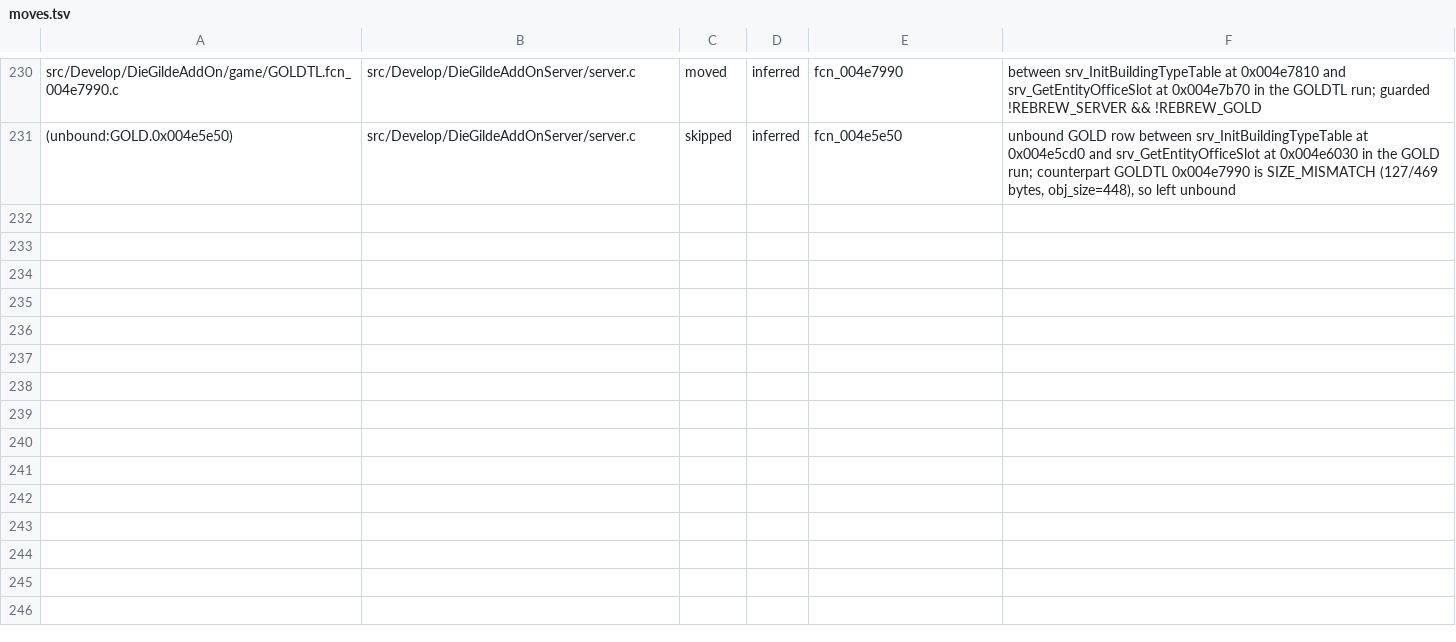
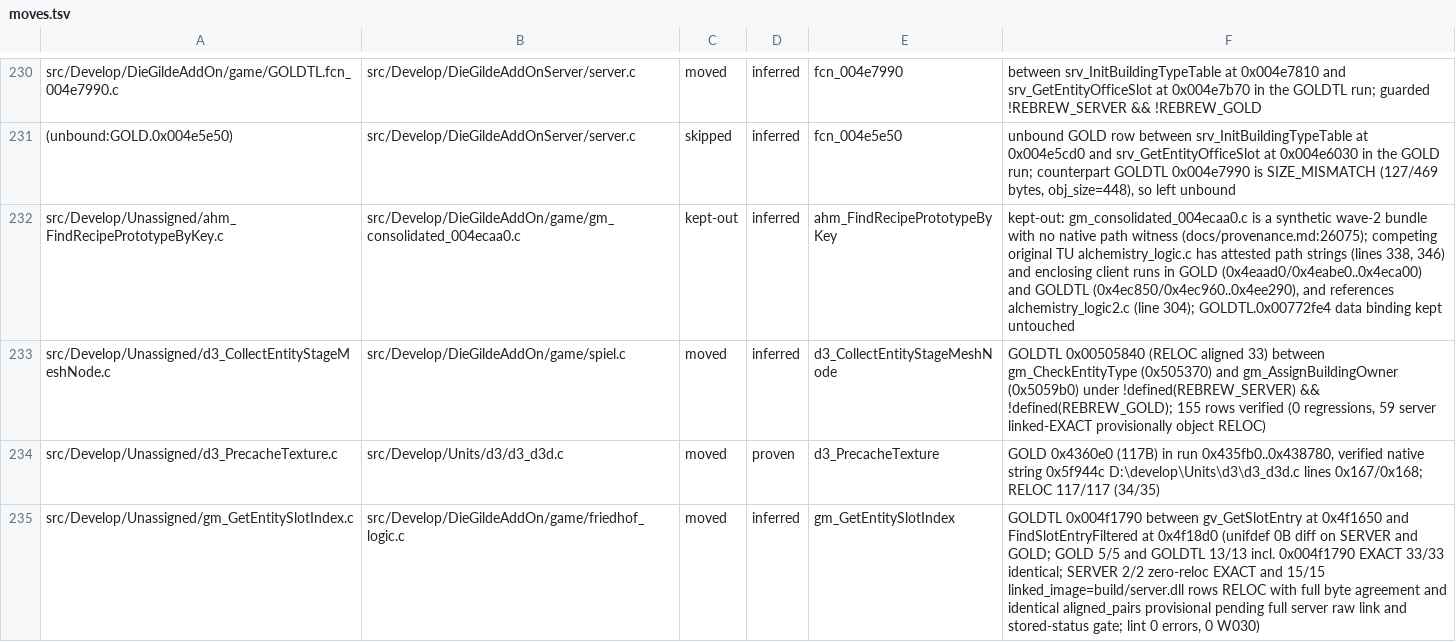
Before and after one commit to maci0/guild-rebrew, a TSV file: docs/placement/moves.tsv, drawn as a sheet; only a part is shown, gaps mark what is left out; the diff covers the shown part only; the diff names each change by its address in the sheet, - before the commit and + after, or states it on an @@ line.

Commit message:
place 4 unassigned source files (p01)

```diff
--- a/docs/placement/moves.tsv
+++ b/docs/placement/moves.tsv
+row 232: src/Develop/Unassigned/ahm_FindRecipePrototypeByKey.c | src/Develop/DieGildeAddOn/game/gm_consolidated_004ecaa0.c | kept-out | inferred | ahm_FindRecipePrototypeByKey | kept-out: gm_consolidated_004ecaa0.c is a synthetic wave-2 bundle with no native path witness (docs/provenance.md:26075); competing original TU alchemistry_logic.c has attested path strings (lines 338, 346) and enclosing client runs in GOLD (0x4eaad0/0x4eabe0..0x4eca00) and GOLDTL (0x4ec850/0x4ec960..0x4ee290), and references alchemistry_logic2.c (line 304); GOLDTL.0x00772fe4 data binding kept untouched
+row 233: src/Develop/Unassigned/d3_CollectEntityStageMeshNode.c | src/Develop/DieGildeAddOn/game/spiel.c | moved | inferred | d3_CollectEntityStageMeshNode | GOLDTL 0x00505840 (RELOC aligned 33) between gm_CheckEntityType (0x505370) and gm_AssignBuildingOwner (0x5059b0) under !defined(REBREW_SERVER) && !defined(REBREW_GOLD); 155 rows verified (0 regressions, 59 server linked-EXACT provisionally object RELOC)
+row 234: src/Develop/Unassigned/d3_PrecacheTexture.c | src/Develop/Units/d3/d3_d3d.c | moved | proven | d3_PrecacheTexture | GOLD 0x4360e0 (117B) in run 0x435fb0..0x438780, verified native string 0x5f944c D:\develop\Units\d3\d3_d3d.c lines 0x167/0x168; RELOC 117/117 (34/35)
+row 235: src/Develop/Unassigned/gm_GetEntitySlotIndex.c | src/Develop/DieGildeAddOn/game/friedhof_logic.c | moved | inferred | gm_GetEntitySlotIndex | GOLDTL 0x004f1790 between gv_GetSlotEntry at 0x4f1650 and FindSlotEntryFiltered at 0x4f18d0 (unifdef 0B diff on SERVER and GOLD; GOLD 5/5 and GOLDTL 13/13 incl. 0x004f1790 EXACT 33/33 identical; SERVER 2/2 zero-reloc EXACT and 15/15 linked_image=build/server.dll rows RELOC with full byte agreement and identical aligned_pairs provisional pending full server raw link and stored-status gate; lint 0 errors, 0 W030)
```
Also changed, not shown: 4 added rows elsewhere in this file, 10 other files.
